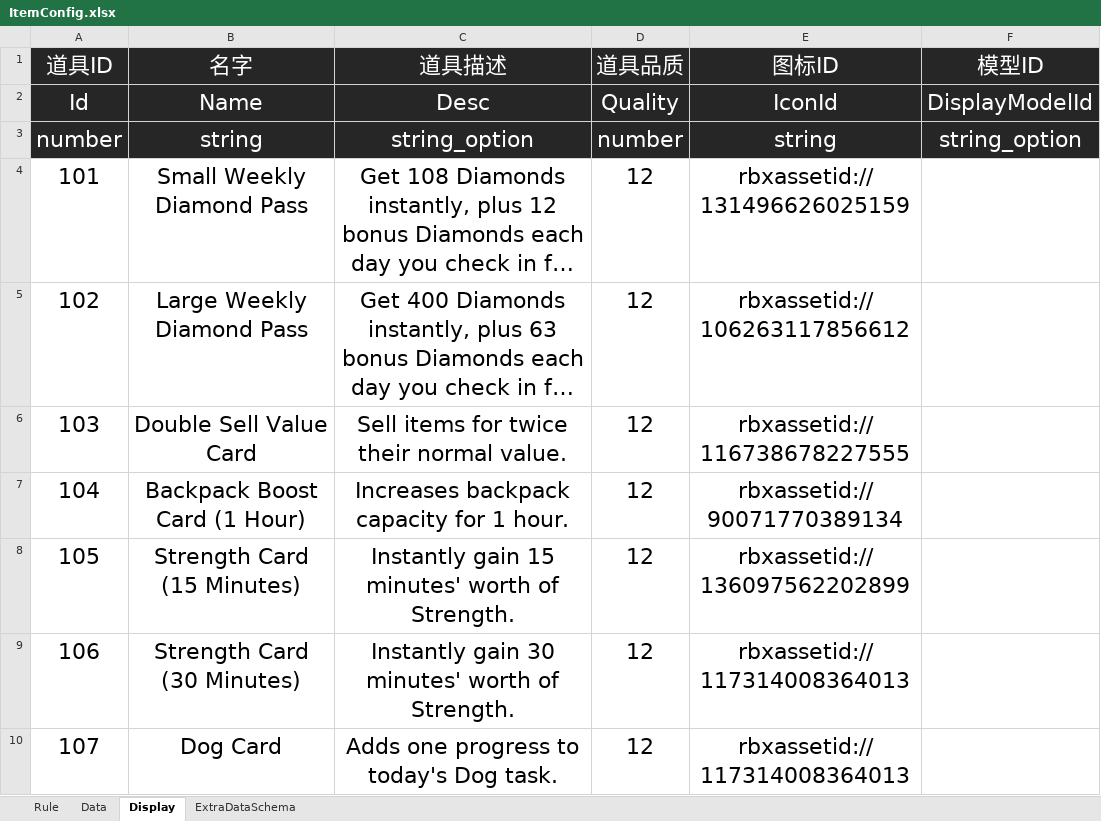
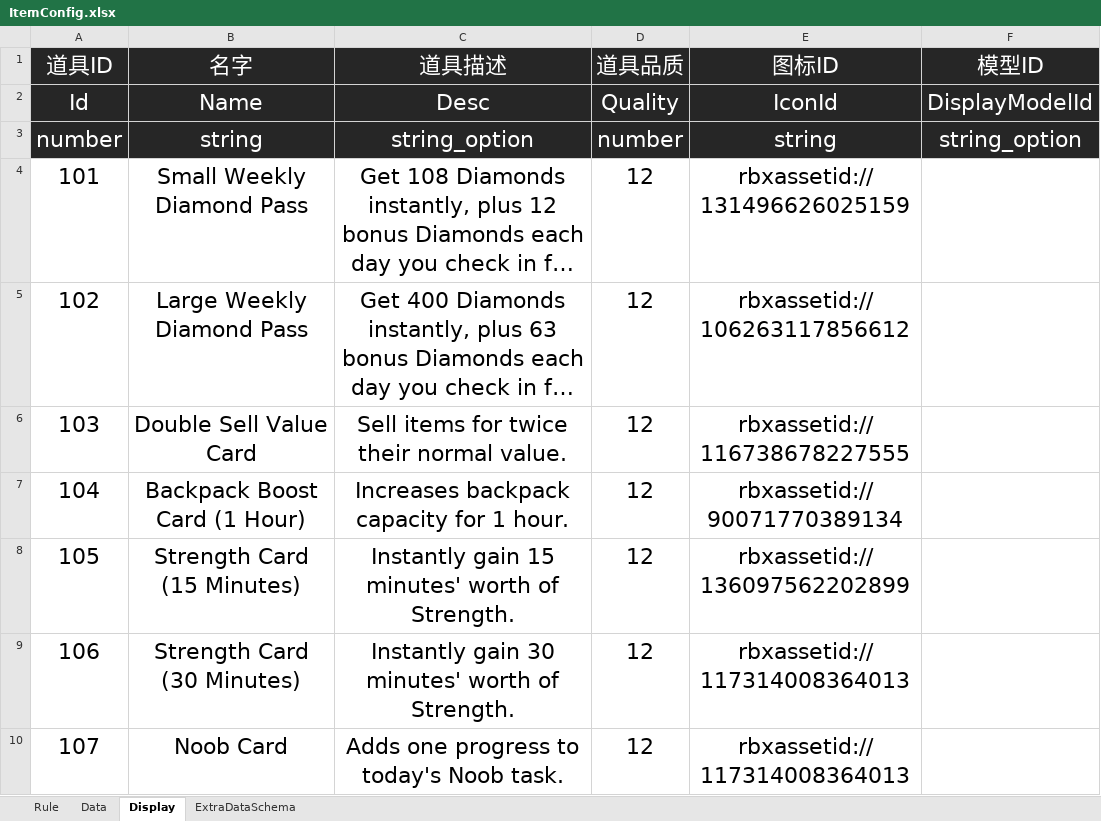
Before and after one commit to Lanransh/Roblox_Y1, an Excel workbook: 配置文档/ItemConfig.xlsx, sheet Display, drawn as a sheet; long unchanged cells end in …; values as stored, in another font and other column widths than the file's, no borders; the diff names each change by its address in the sheet, - before the commit and + after, or states it on an @@ line.

```diff
--- a/配置文档/ItemConfig.xlsx (sheet Display)
+++ b/配置文档/ItemConfig.xlsx (sheet Display)
-B10 (名字): Dog Card
+B10 (名字): Noob Card
-C10 (道具描述): Adds one progress to today's Dog task.
+C10 (道具描述): Adds one progress to today's Noob task.
```
Also changed, not shown: sheet Data, 配置文档/ActivityConfig.xlsx, 16 other files.
